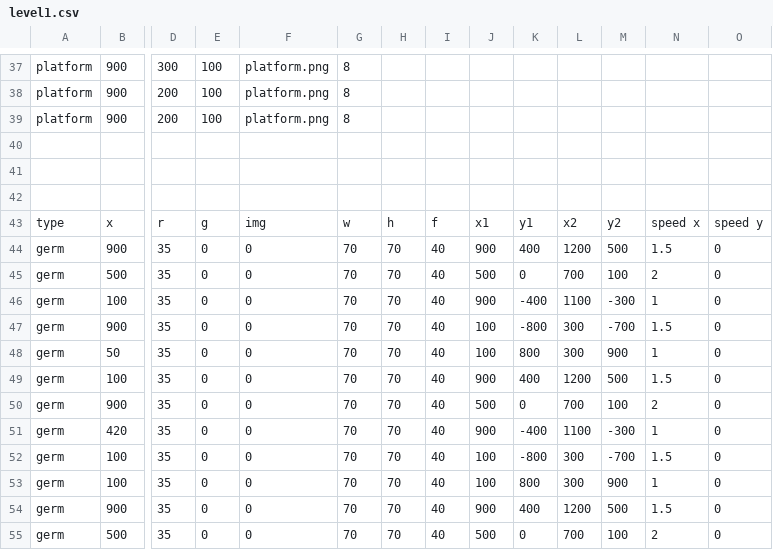
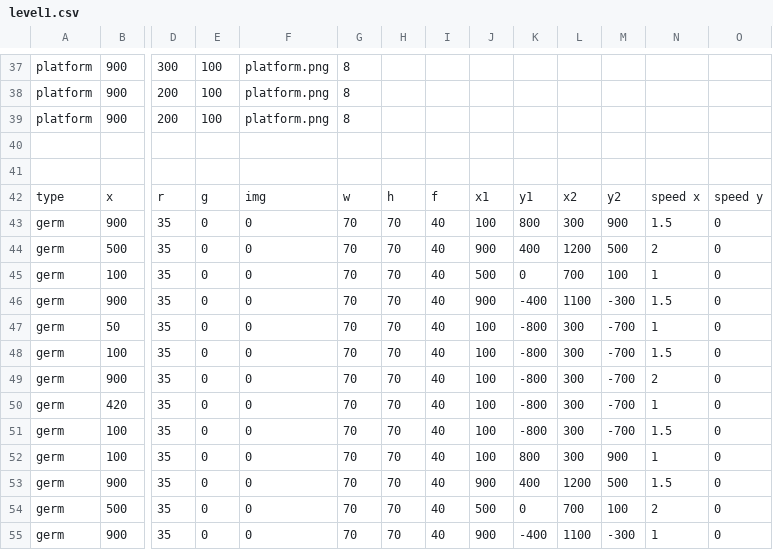
Before and after one commit to sashanksilwal/CS_FinalProject_CamAndSashank, a CSV file: The_Flu/level1.csv, drawn as a sheet; only a part is shown, gaps mark what is left out; the shorter side is filled out with more unchanged rows; removed rows and columns are numbered as before the commit, all else as after; rows hold the shown columns only; the diff covers the shown part only; the diff names each change by its address in the sheet, - before the commit and + after, or states it on an @@ line.

```diff
--- a/The_Flu/level1.csv
+++ b/The_Flu/level1.csv
-row 42: (empty)
-J43: 900
+J43: 100
-K43: 400
+K43: 800
-L43: 1200
+L43: 300
-M43: 500
+M43: 900
-J44: 500
+J44: 900
-K44: 0
+K44: 400
-L44: 700
+L44: 1200
-M44: 100
+M44: 500
-J45: 900
+J45: 500
-K45: -400
+K45: 0
-L45: 1100
+L45: 700
-M45: -300
+M45: 100
-J46: 100
+J46: 900
-K46: -800
+K46: -400
-L46: 300
+L46: 1100
-M46: -700
+M46: -300
-K47: 800
+K47: -800
-M47: 900
+M47: -700
-J48: 900
+J48: 100
-K48: 400
+K48: -800
-L48: 1200
+L48: 300
-M48: 500
+M48: -700
-J49: 500
+J49: 100
-K49: 0
+K49: -800
-L49: 700
+L49: 300
-M49: 100
+M49: -700
-J50: 900
+J50: 100
-K50: -400
+K50: -800
-L50: 1100
+L50: 300
-M50: -300
+M50: -700
```
Also changed, not shown: 1 added row, 1 removed row and 7 edited cells elsewhere in this file, The_Flu/level2.csv, 1 other file.
